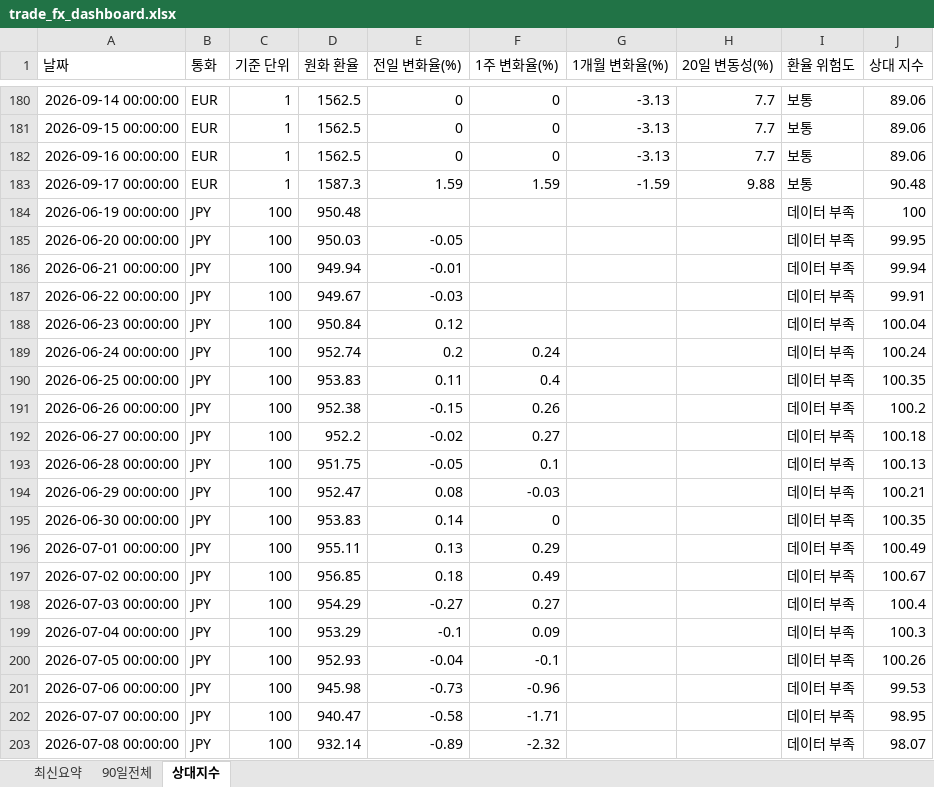
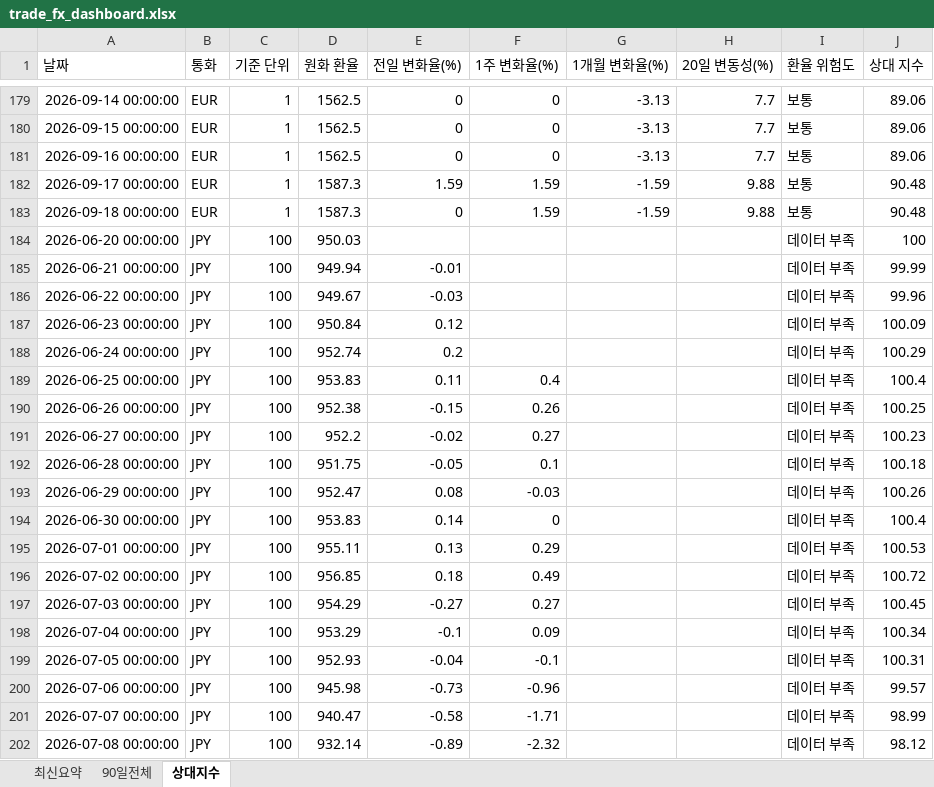
Before and after one commit to wnsdnjs867-svg/4-, an Excel workbook: trade_fx_dashboard.xlsx, sheet 상대지수, drawn as a sheet; only a part is shown, gaps mark what is left out; values as stored, in another font and other column widths than the file's, no borders; addresses are those after the commit; the diff covers the shown part only; the diff names each change by its address in the sheet, - before the commit and + after, or states it on an @@ line.

```diff
--- a/trade_fx_dashboard.xlsx (sheet 상대지수)
+++ b/trade_fx_dashboard.xlsx (sheet 상대지수)
-A183 (날짜): 2026-06-19 00:00:00
+A183 (날짜): 2026-09-18 00:00:00
-B183 (통화): JPY
+B183 (통화): EUR
-C183 (기준 단위): 100
+C183 (기준 단위): 1
-D183 (원화 환율): 950.48
+D183 (원화 환율): 1587.3
-E183 (전일 변화율(%)): (empty)
+E183 (전일 변화율(%)): 0
-F183 (1주 변화율(%)): (empty)
+F183 (1주 변화율(%)): 1.59
-G183 (1개월 변화율(%)): (empty)
+G183 (1개월 변화율(%)): -1.59
-H183 (20일 변동성(%)): (empty)
+H183 (20일 변동성(%)): 9.88
-I183 (환율 위험도): 데이터 부족
+I183 (환율 위험도): 보통
-J183 (상대 지수): 100
+J183 (상대 지수): 90.48
-E184 (전일 변화율(%)): -0.05
+E184 (전일 변화율(%)): (empty)
-J184 (상대 지수): 99.95
+J184 (상대 지수): 100
-J185 (상대 지수): 99.94
+J185 (상대 지수): 99.99
-J186 (상대 지수): 99.91
+J186 (상대 지수): 99.96
-J187 (상대 지수): 100.04
+J187 (상대 지수): 100.09
-F188 (1주 변화율(%)): 0.24
+F188 (1주 변화율(%)): (empty)
-J188 (상대 지수): 100.24
+J188 (상대 지수): 100.29
-J189 (상대 지수): 100.35
+J189 (상대 지수): 100.4
-J190 (상대 지수): 100.2
+J190 (상대 지수): 100.25
-J191 (상대 지수): 100.18
+J191 (상대 지수): 100.23
-J192 (상대 지수): 100.13
+J192 (상대 지수): 100.18
-J193 (상대 지수): 100.21
+J193 (상대 지수): 100.26
-J194 (상대 지수): 100.35
+J194 (상대 지수): 100.4
-J195 (상대 지수): 100.49
+J195 (상대 지수): 100.53
-J196 (상대 지수): 100.67
+J196 (상대 지수): 100.72
-J197 (상대 지수): 100.4
+J197 (상대 지수): 100.45
-J198 (상대 지수): 100.3
+J198 (상대 지수): 100.34
-J199 (상대 지수): 100.26
+J199 (상대 지수): 100.31
-J200 (상대 지수): 99.53
+J200 (상대 지수): 99.57
-J201 (상대 지수): 98.95
+J201 (상대 지수): 98.99
-J202 (상대 지수): 98.07
+J202 (상대 지수): 98.12
```
Also changed, not shown: 2 added rows, 2 removed rows and 116 edited cells elsewhere in this sheet, sheet 90일전체, sheet 최신요약, 1 other file.
